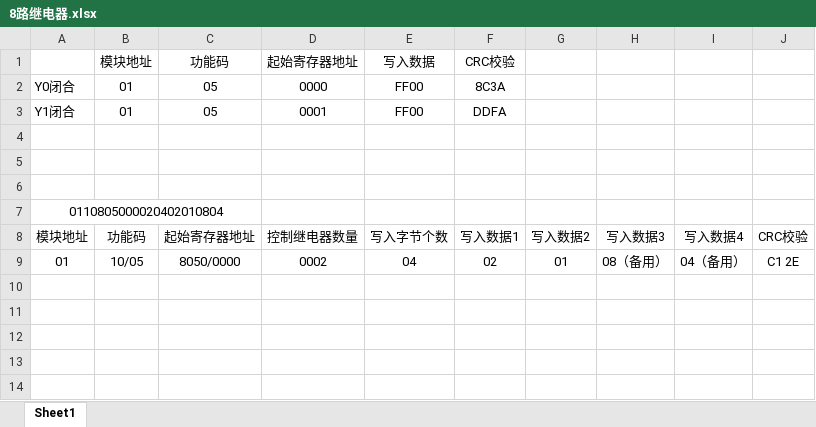
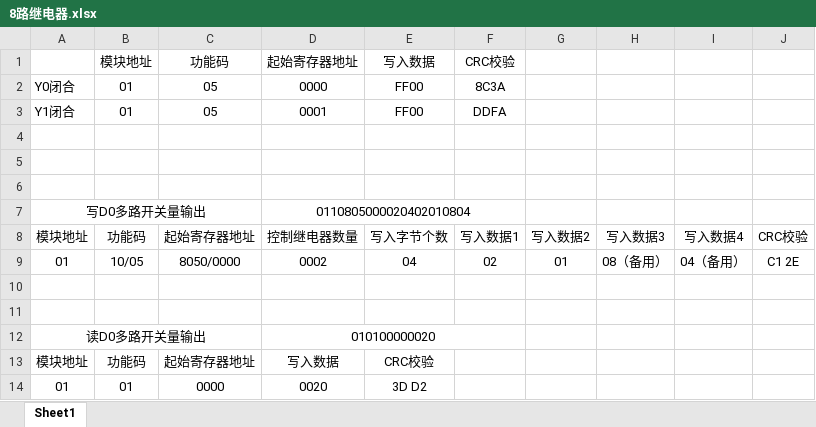
Before and after one commit to Arrogantyunya/-, an Excel workbook: 8路继电器.xlsx, sheet Sheet1, drawn as a sheet; values as stored, in another font and other column widths than the file's, no borders; removed rows and columns are numbered as before the commit, all else as after; the diff names each change by its address in the sheet, - before the commit and + after, or states it on an @@ line.

Commit message:
增加了8路继电器

```diff
--- a/8路继电器.xlsx (sheet Sheet1)
+++ b/8路继电器.xlsx (sheet Sheet1)
-row 7: 0110805000020402010804
+row 7: 写D0多路开关量输出 |  |  | 0110805000020402010804
+row 10: (empty)
+row 11: (empty)
+row 12: 读D0多路开关量输出 |  |  | 010100000020
+row 13: 模块地址 | 功能码 | 起始寄存器地址 | 写入数据 | CRC校验
+row 14: 01 | 01 | 0000 | 0020 | 3D D2
```
